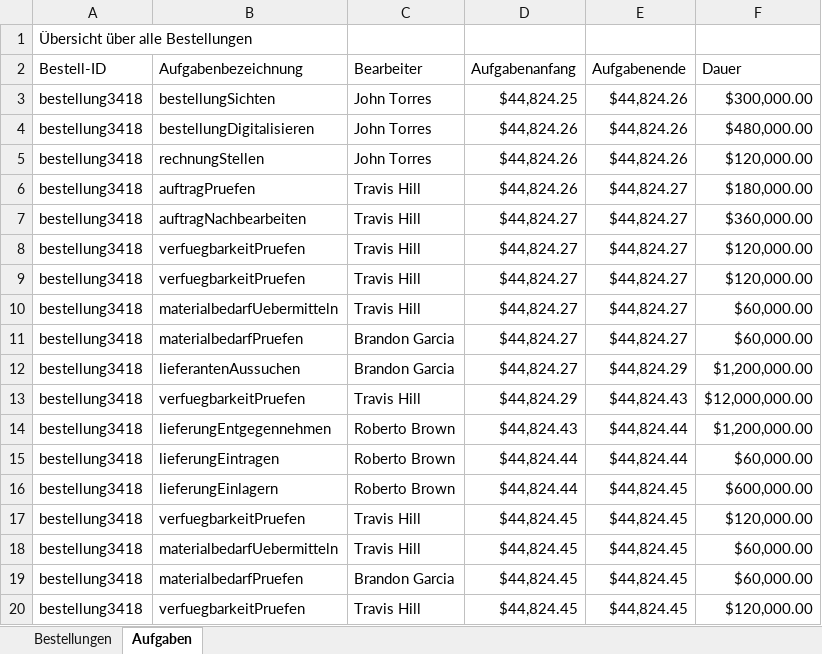
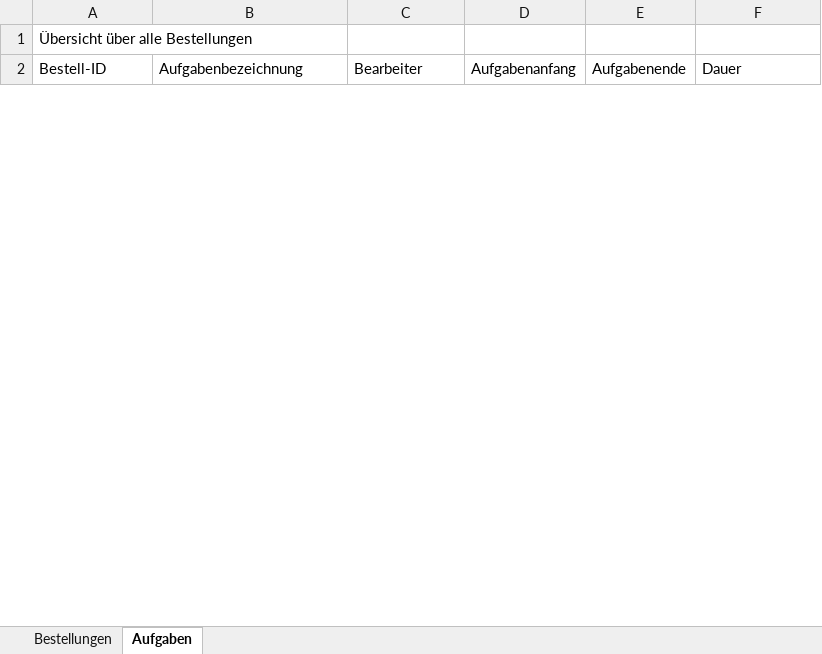
Before and after one commit to MarvinSchobert/UnitySimulationServer, an Excel workbook: Excel.xlsx, sheet Aufgaben, drawn as a sheet; only a part is shown; values as stored, in another font and other column widths than the file's, no borders; removed rows and columns are numbered as before the commit, all else as after; the diff covers the shown part only; the diff names each change by its address in the sheet, - before the commit and + after, or states it on an @@ line.

```diff
--- a/Excel.xlsx (sheet Aufgaben)
+++ b/Excel.xlsx (sheet Aufgaben)
-row 3: bestellung3418 | bestellungSichten | John Torres | $44,824.25 | $44,824.26 | $300,000.00
-row 4: bestellung3418 | bestellungDigitalisieren | John Torres | $44,824.26 | $44,824.26 | $480,000.00
-row 5: bestellung3418 | rechnungStellen | John Torres | $44,824.26 | $44,824.26 | $120,000.00
-row 6: bestellung3418 | auftragPruefen | Travis Hill | $44,824.26 | $44,824.27 | $180,000.00
-row 7: bestellung3418 | auftragNachbearbeiten | Travis Hill | $44,824.27 | $44,824.27 | $360,000.00
-row 8: bestellung3418 | verfuegbarkeitPruefen | Travis Hill | $44,824.27 | $44,824.27 | $120,000.00
-row 9: bestellung3418 | verfuegbarkeitPruefen | Travis Hill | $44,824.27 | $44,824.27 | $120,000.00
-row 10: bestellung3418 | materialbedarfUebermitteln | Travis Hill | $44,824.27 | $44,824.27 | $60,000.00
-row 11: bestellung3418 | materialbedarfPruefen | Brandon Garcia | $44,824.27 | $44,824.27 | $60,000.00
-row 12: bestellung3418 | lieferantenAussuchen | Brandon Garcia | $44,824.27 | $44,824.29 | $1,200,000.00
-row 13: bestellung3418 | verfuegbarkeitPruefen | Travis Hill | $44,824.29 | $44,824.43 | $12,000,000.00
-row 14: bestellung3418 | lieferungEntgegennehmen | Roberto Brown | $44,824.43 | $44,824.44 | $1,200,000.00
-row 15: bestellung3418 | lieferungEintragen | Roberto Brown | $44,824.44 | $44,824.44 | $60,000.00
-row 16: bestellung3418 | lieferungEinlagern | Roberto Brown | $44,824.44 | $44,824.45 | $600,000.00
-row 17: bestellung3418 | verfuegbarkeitPruefen | Travis Hill | $44,824.45 | $44,824.45 | $120,000.00
-row 18: bestellung3418 | materialbedarfUebermitteln | Travis Hill | $44,824.45 | $44,824.45 | $60,000.00
-row 19: bestellung3418 | materialbedarfPruefen | Brandon Garcia | $44,824.45 | $44,824.45 | $60,000.00
-row 20: bestellung3418 | verfuegbarkeitPruefen | Travis Hill | $44,824.45 | $44,824.45 | $120,000.00
```
Also changed, not shown: 24 added rows and 111 removed rows elsewhere in this sheet, sheet Bestellungen, ProcessOverview.xlsx, 9 other files.
